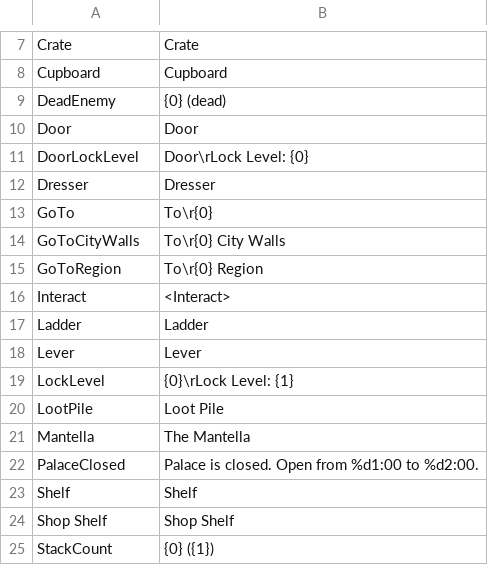
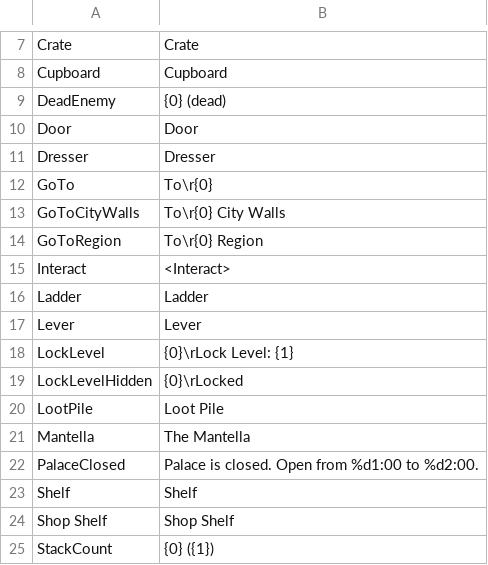
Before and after one commit to Jagget/World-Tooltips, a CSV file: WorldTooltipsModData.csv, drawn as a sheet; only a part is shown, gaps mark what is left out; removed rows and columns are numbered as before the commit, all else as after; the diff names each change by its address in the sheet, - before the commit and + after, or states it on an @@ line.

```diff
--- a/WorldTooltipsModData.csv
+++ b/WorldTooltipsModData.csv
-row 11: DoorLockLevel | Door\rLock Level: {0}
+row 19: LockLevelHidden | {0}\rLocked
```
Also changed, not shown: Russian/WorldTooltipsModData.csv, 10 other files.
